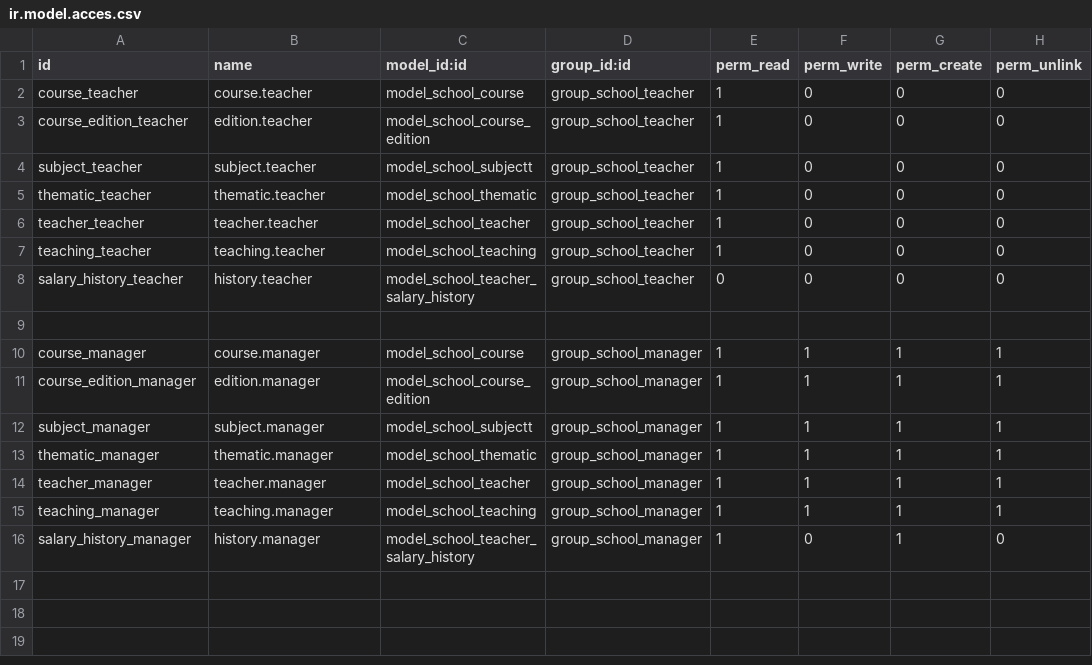
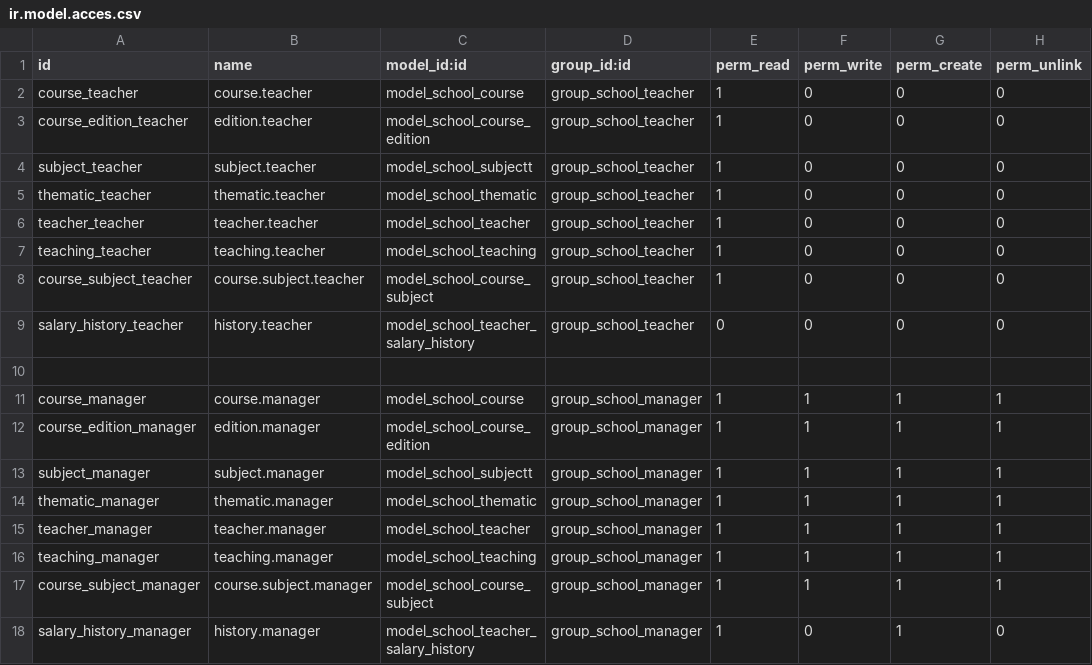
Before and after one commit to kuro-spm/Odoo_modul_school, a CSV file: security/ir.model.acces.csv, drawn as a sheet; the diff names each change by its address in the sheet, - before the commit and + after, or states it on an @@ line.

Commit message:
permisos sobre course_subject que faltaven

```diff
--- a/security/ir.model.acces.csv
+++ b/security/ir.model.acces.csv
+row 8: course_subject_teacher | course.subject.teacher | model_school_course_subject | group_school_teacher | 1 | 0 | 0 | 0
+row 17: course_subject_manager | course.subject.manager | model_school_course_subject | group_school_manager | 1 | 1 | 1 | 1
```
